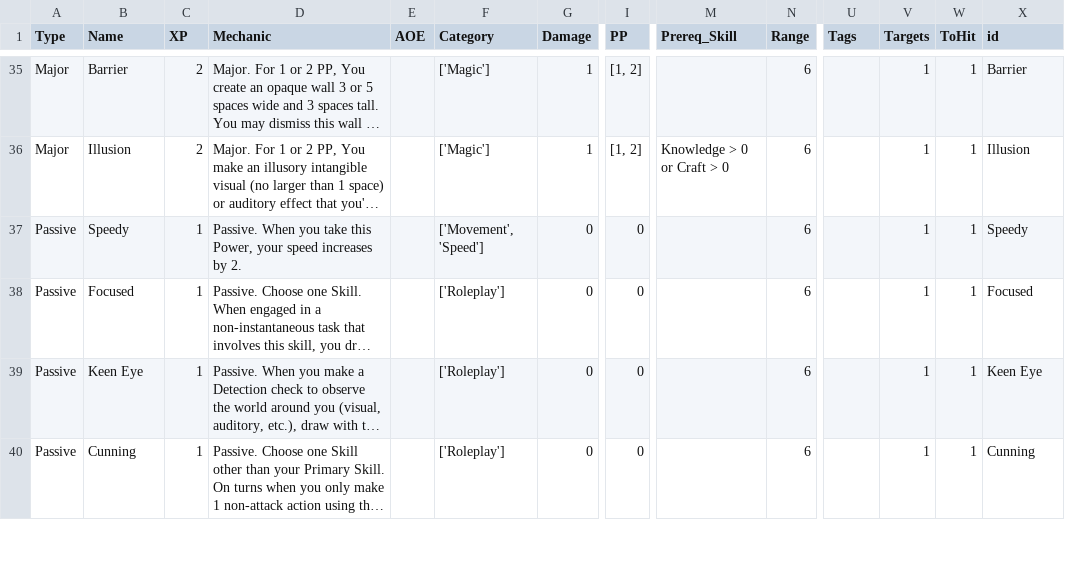
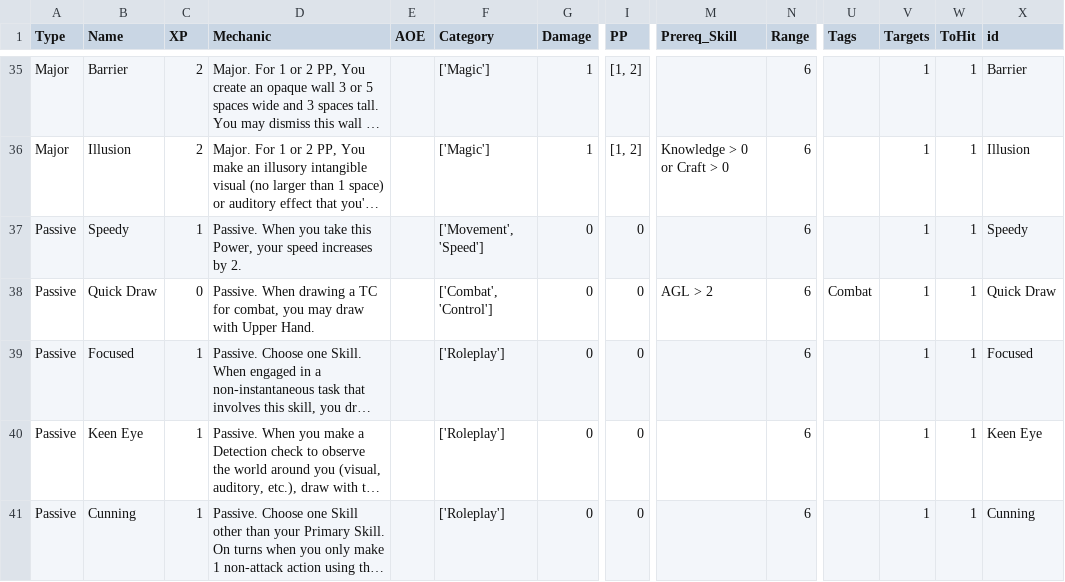
Before and after one commit to DeckofAdventures/TheGame, a TSV file: docs/src/1_Mechanics/04_Powers.tsv, drawn as a sheet; only a part is shown, gaps mark what is left out; long unchanged cells end in …; rows hold the shown columns only; the diff names each change by its address in the sheet, - before the commit and + after, or states it on an @@ line.

Commit message:
Add Quick Draw #129

```diff
--- a/docs/src/1_Mechanics/04_Powers.tsv
+++ b/docs/src/1_Mechanics/04_Powers.tsv
+row 38: Passive | Quick Draw | 0 | Passive. When drawing a TC for combat, you may draw with Upper Hand. |  | ['Combat', 'Control'] | 0 | 0 | AGL > 2 | 6 | Combat | 1 | 1 | Quick Draw
```
Also changed, not shown: 5 other files.
